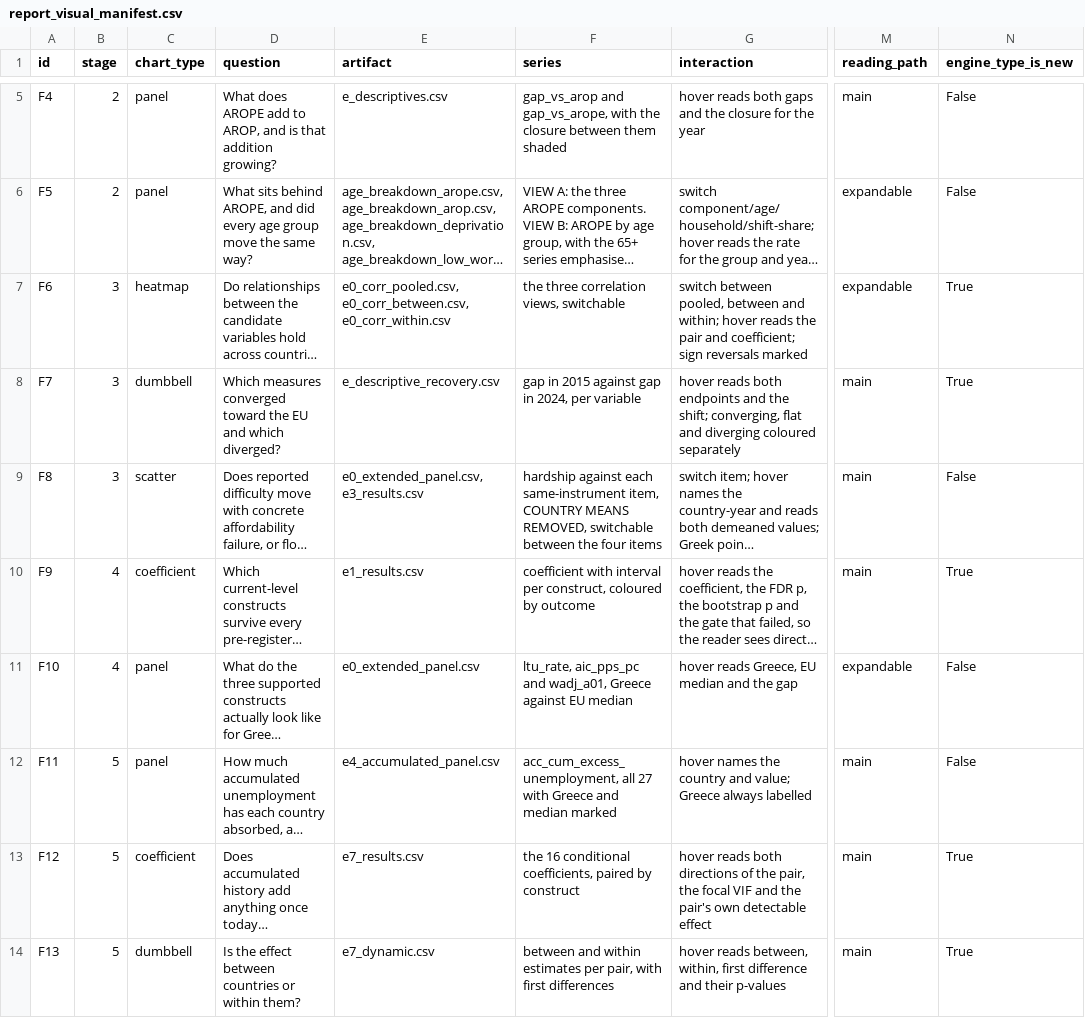
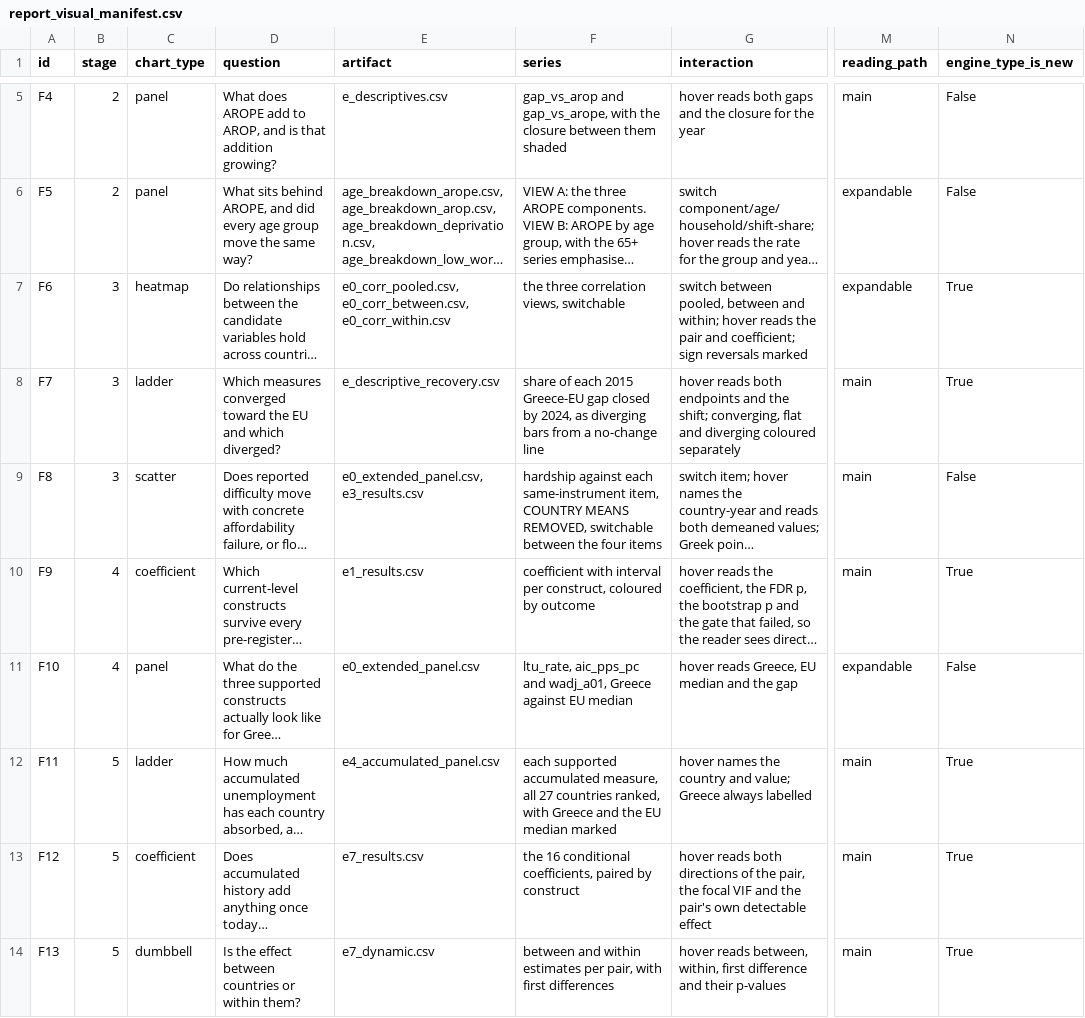
Before and after one commit to parastelios/greece-poverty-analysis, a CSV file: data/processed/report_visual_manifest.csv, drawn as a sheet; only a part is shown, gaps mark what is left out; long unchanged cells end in …; the diff names each change by its address in the sheet, - before the commit and + after, or states it on an @@ line.

```diff
--- a/data/processed/report_visual_manifest.csv
+++ b/data/processed/report_visual_manifest.csv
-C8 (chart_type): dumbbell
+C8 (chart_type): ladder
-F8 (series): gap in 2015 against gap in 2024, per variable
+F8 (series): share of each 2015 Greece-EU gap closed by 2024, as diverging bars from a no-change line
-C12 (chart_type): panel
+C12 (chart_type): ladder
-F12 (series): acc_cum_excess_unemployment, all 27 with Greece and median marked
+F12 (series): each supported accumulated measure, all 27 countries ranked, with Greece and the EU median marked
-N12 (engine_type_is_new): False
+N12 (engine_type_is_new): True
```
Also changed, not shown: 4 other files.
